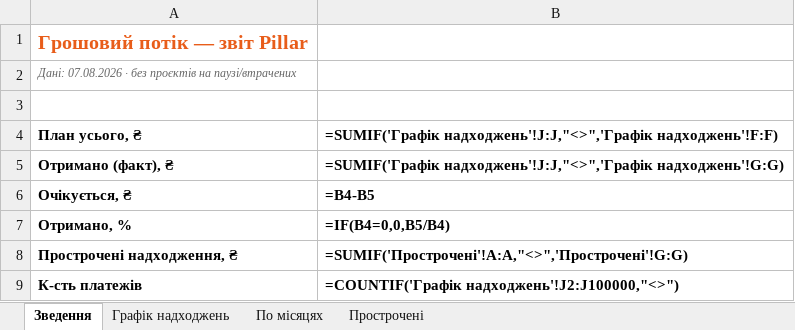
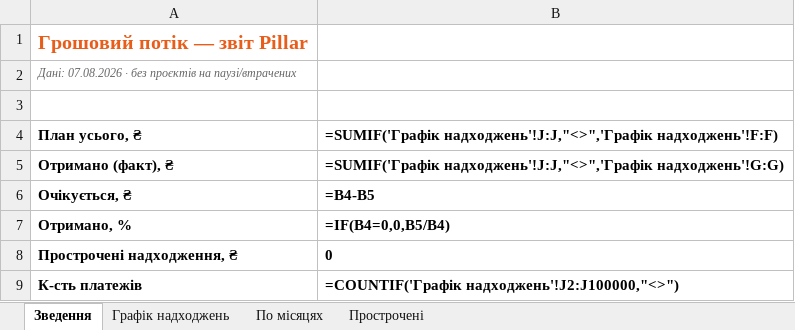
Before and after one commit to aleksandrkhoma-coder/pillar, an Excel workbook: pillar_cashflow.xlsx, sheet Зведення, drawn as a sheet; values as stored, in another font and other column widths than the file's, no borders; formulas without a stored value are shown as written; the diff names each change by its address in the sheet, - before the commit and + after, or states it on an @@ line.

```diff
--- a/pillar_cashflow.xlsx (sheet Зведення)
+++ b/pillar_cashflow.xlsx (sheet Зведення)
-B8: =SUMIF('Прострочені'!A:A,"<>",'Прострочені'!G:G)
+B8: 0
```
Also changed, not shown: sheet Графік надходжень, sheet Прострочені, hidden cells, 44 other files.
